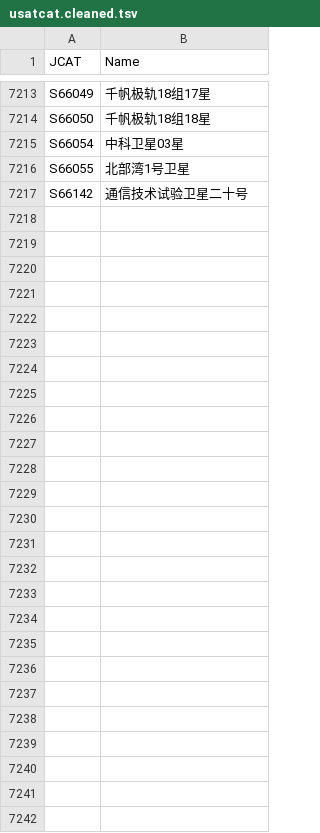
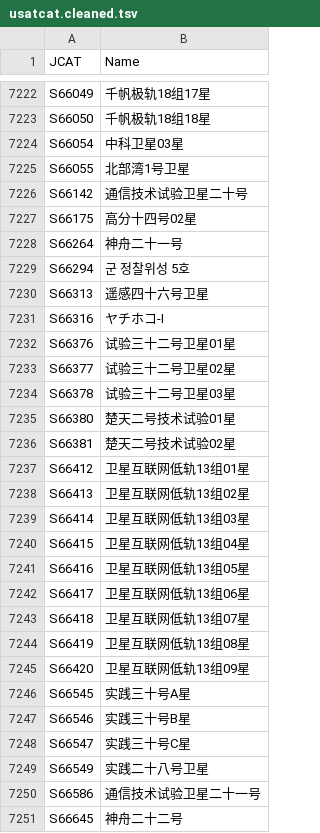
Before and after one commit to trilogy-data/trilogy-public-models, a TSV file: trilogy_public_models/duckdb/gcat_space/tsv/cat/usatcat.cleaned.tsv, drawn as a sheet; only a part is shown, gaps mark what is left out; the diff covers the shown part only; the diff names each change by its address in the sheet, - before the commit and + after, or states it on an @@ line.

```diff
--- a/trilogy_public_models/duckdb/gcat_space/tsv/cat/usatcat.cleaned.tsv
+++ b/trilogy_public_models/duckdb/gcat_space/tsv/cat/usatcat.cleaned.tsv
+row 7227: S66175 | 高分十四号02星
+row 7228: S66264 | 神舟二十一号
+row 7229: S66294 | 군 정찰위성 5호
+row 7230: S66313 | 遥感四十六号卫星
+row 7231: S66316 | ヤチホコ-Ⅰ
+row 7232: S66376 | 试验三十二号卫星01星
+row 7233: S66377 | 试验三十二号卫星02星
+row 7234: S66378 | 试验三十二号卫星03星
+row 7235: S66380 | 楚天二号技术试验01星
+row 7236: S66381 | 楚天二号技术试验02星
+row 7237: S66412 | 卫星互联网低轨13组01星
+row 7238: S66413 | 卫星互联网低轨13组02星
+row 7239: S66414 | 卫星互联网低轨13组03星
+row 7240: S66415 | 卫星互联网低轨13组04星
+row 7241: S66416 | 卫星互联网低轨13组05星
+row 7242: S66417 | 卫星互联网低轨13组06星
+row 7243: S66418 | 卫星互联网低轨13组07星
+row 7244: S66419 | 卫星互联网低轨13组08星
+row 7245: S66420 | 卫星互联网低轨13组09星
+row 7246: S66545 | 实践三十号A星
+row 7247: S66546 | 实践三十号B星
+row 7248: S66547 | 实践三十号C星
+row 7249: S66549 | 实践二十八号卫星
+row 7250: S66586 | 通信技术试验卫星二十一号
+row 7251: S66645 | 神舟二十二号
```
Also changed, not shown: 9 added rows elsewhere in this file, trilogy_public_models/duckdb/gcat_space/tsv/cat/ftocat.cleaned.tsv, trilogy_public_models/duckdb/gcat_space/tsv/cat/ptmpcat.cleaned.tsv, 28 other files.
